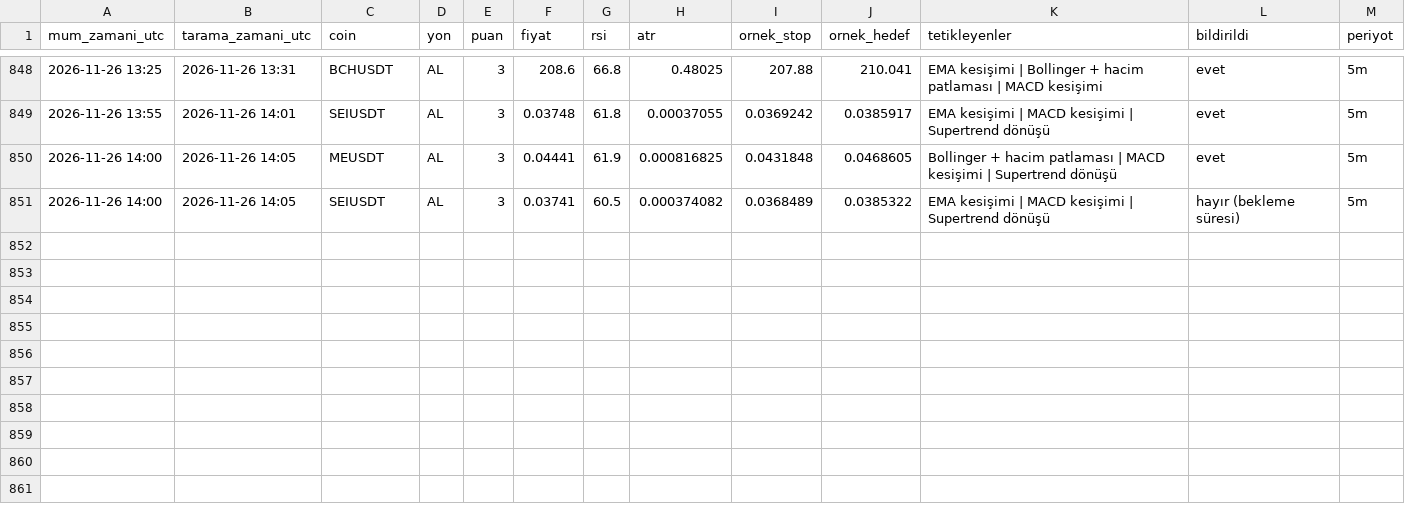
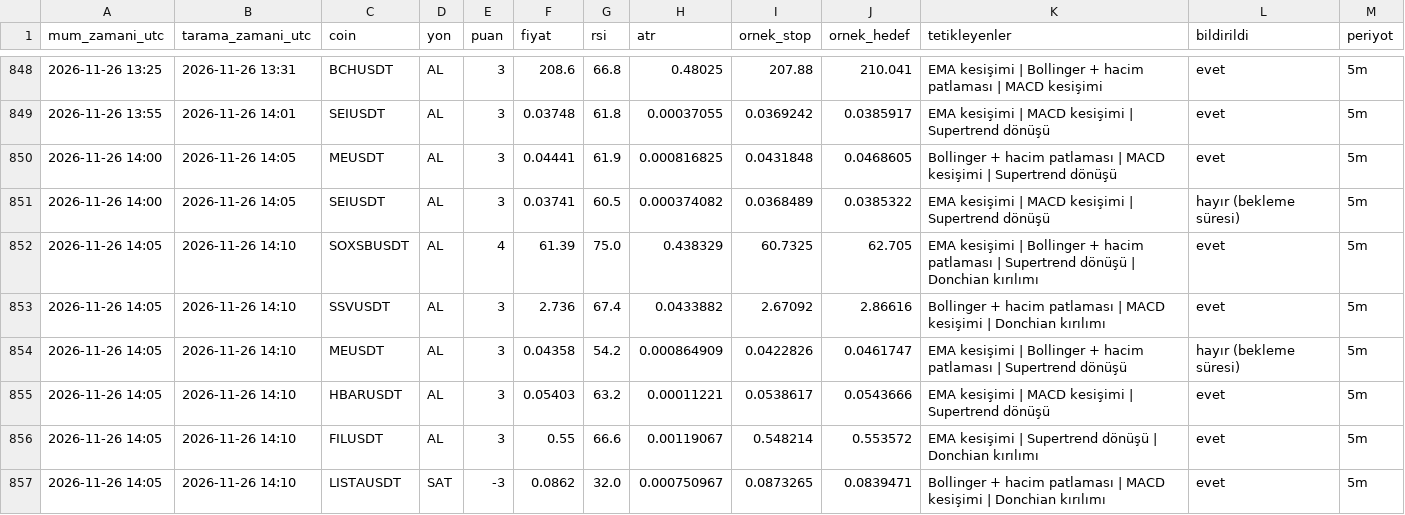
Before and after one commit to yumrukayayunusemre-creator/kripto-sinyal, a CSV file: kayitlar/sinyaller_2026-11.csv, drawn as a sheet; only a part is shown, gaps mark what is left out.

```diff
--- a/kayitlar/sinyaller_2026-11.csv
+++ b/kayitlar/sinyaller_2026-11.csv
@@ -851 +851,7 @@ mum_zamani_utc,tarama_zamani_utc,coin,yon,puan,fiyat,rsi,atr,ornek_stop,ornek_he
 2026-11-26 14:00,2026-11-26 14:05,SEIUSDT,AL,3,0.03741,60.5,0.000374082,0.0368489,0.0385322,EMA kesişimi | MACD kesişimi | Supertrend dönüşü,hayır (bekleme süresi),5m
+2026-11-26 14:05,2026-11-26 14:10,SOXSBUSDT,AL,4,61.39,75.0,0.438329,60.7325,62.705,EMA kesişimi | Bollinger + hacim patlaması | Supertrend dönüşü | Donchian kırılımı,evet,5m
+2026-11-26 14:05,2026-11-26 14:10,SSVUSDT,AL,3,2.736,67.4,0.0433882,2.67092,2.86616,Bollinger + hacim patlaması | MACD kesişimi | Donchian kırılımı,evet,5m
+2026-11-26 14:05,2026-11-26 14:10,MEUSDT,AL,3,0.04358,54.2,0.000864909,0.0422826,0.0461747,EMA kesişimi | Bollinger + hacim patlaması | Supertrend dönüşü,hayır (bekleme süresi),5m
+2026-11-26 14:05,2026-11-26 14:10,HBARUSDT,AL,3,0.05403,63.2,0.00011221,0.0538617,0.0543666,EMA kesişimi | MACD kesişimi | Supertrend dönüşü,evet,5m
+2026-11-26 14:05,2026-11-26 14:10,FILUSDT,AL,3,0.55,66.6,0.00119067,0.548214,0.553572,EMA kesişimi | Supertrend dönüşü | Donchian kırılımı,evet,5m
+2026-11-26 14:05,2026-11-26 14:10,LISTAUSDT,SAT,-3,0.0862,32.0,0.000750967,0.0873265,0.0839471,Bollinger + hacim patlaması | MACD kesişimi | Donchian kırılımı,evet,5m
```
Also changed, not shown: kayitlar/strateji_sinyalleri_2026-11.csv, 1 other file.
